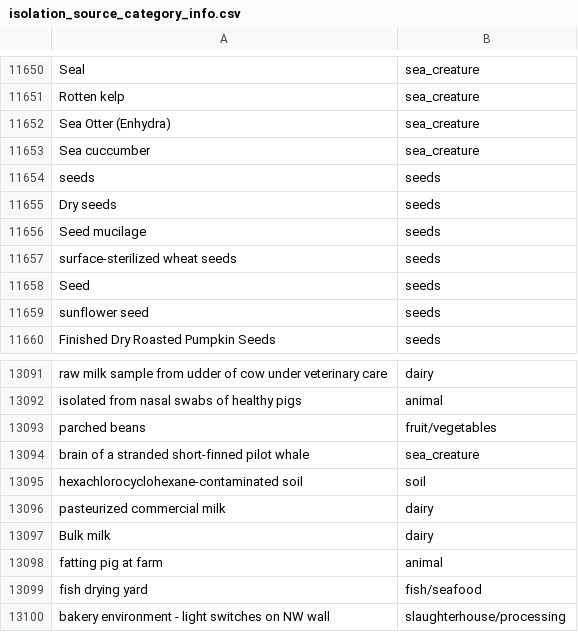
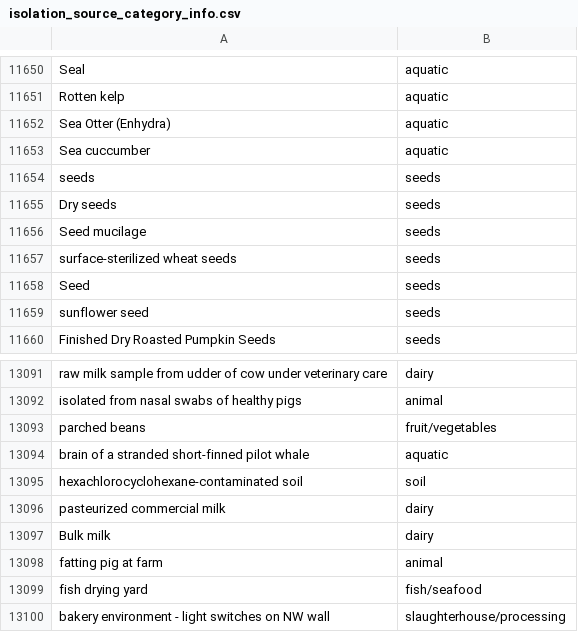
Before and after one commit to OLC-Bioinformatics/source_and_resistance_categorizer, a CSV file: Extras/isolation_source_category_info.csv, drawn as a sheet; only a part is shown, gaps mark what is left out; the diff covers the shown part only; the diff names each change by its address in the sheet, - before the commit and + after, or states it on an @@ line.

```diff
--- a/Extras/isolation_source_category_info.csv
+++ b/Extras/isolation_source_category_info.csv
-B11650:B11653: sea_creature
+B11650:B11653: aquatic
-B13094: sea_creature
+B13094: aquatic
```
Also changed, not shown: 28 edited cells elsewhere in this file.
